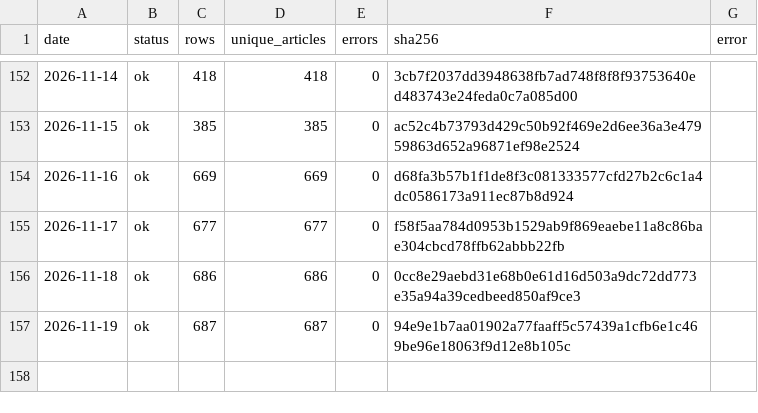
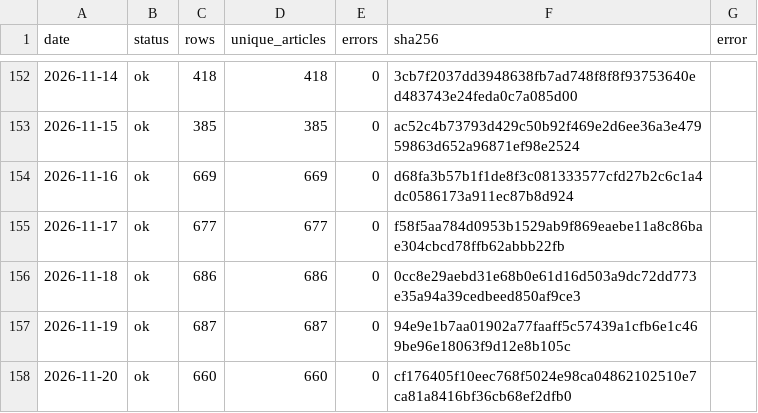
Before and after one commit to wodewoping-png/wechat-daily-news-csv, a CSV file: quality/channel_monitor/feed_manifest.csv, drawn as a sheet; only a part is shown, gaps mark what is left out; the diff names each change by its address in the sheet, - before the commit and + after, or states it on an @@ line.

```diff
--- a/quality/channel_monitor/feed_manifest.csv
+++ b/quality/channel_monitor/feed_manifest.csv
+row 158: 2026-11-20 | ok | 660 | 660 | 0 | cf176405f10eec768f5024e98ca04862102510e7ca81a8416bf36cb68ef2dfb0
```
Also changed, not shown: channels/channel_daily_counts.csv, channels/channel_summary.csv, 8 other files.
